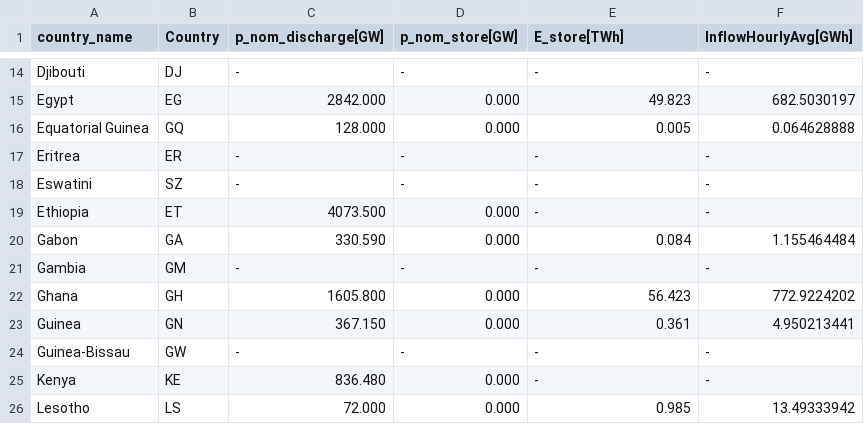
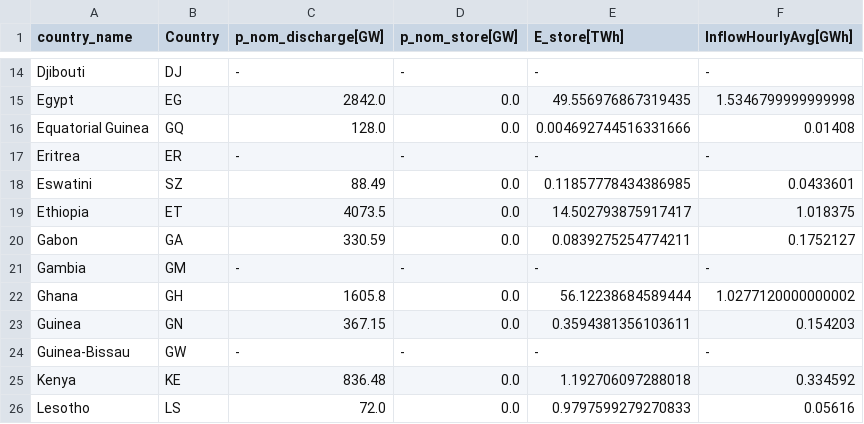
Before and after one commit to pypsa-meets-africa/pypsa-africa-archived, a CSV file: data/hydro_capacities.csv, drawn as a sheet; only a part is shown, gaps mark what is left out; the diff covers the shown part only; the diff names each change by its address in the sheet, - before the commit and + after, or states it on an @@ line.

```diff
--- a/data/hydro_capacities.csv
+++ b/data/hydro_capacities.csv
-C15 (p_nom_discharge[GW]): 2842.000
+C15 (p_nom_discharge[GW]): 2842.0
-D15:D16 (p_nom_store[GW]): 0.000
+D15:D16 (p_nom_store[GW]): 0.0
-E15 (E_store[TWh]): 49.823
+E15 (E_store[TWh]): 49.556976867319435
-F15 (InflowHourlyAvg[GWh]): 682.5030197
+F15 (InflowHourlyAvg[GWh]): 1.5346799999999998
-C16 (p_nom_discharge[GW]): 128.000
+C16 (p_nom_discharge[GW]): 128.0
-E16 (E_store[TWh]): 0.005
+E16 (E_store[TWh]): 0.004692744516331666
-F16 (InflowHourlyAvg[GWh]): 0.064628888
+F16 (InflowHourlyAvg[GWh]): 0.01408
-C18 (p_nom_discharge[GW]): -
+C18 (p_nom_discharge[GW]): 88.49
-D18 (p_nom_store[GW]): -
+D18 (p_nom_store[GW]): 0.0
-E18 (E_store[TWh]): -
+E18 (E_store[TWh]): 0.11857778434386985
-F18 (InflowHourlyAvg[GWh]): -
+F18 (InflowHourlyAvg[GWh]): 0.0433601
-C19 (p_nom_discharge[GW]): 4073.500
+C19 (p_nom_discharge[GW]): 4073.5
-D19:D20 (p_nom_store[GW]): 0.000
+D19:D20 (p_nom_store[GW]): 0.0
-E19 (E_store[TWh]): -
+E19 (E_store[TWh]): 14.502793875917417
-F19 (InflowHourlyAvg[GWh]): -
+F19 (InflowHourlyAvg[GWh]): 1.018375
-C20 (p_nom_discharge[GW]): 330.590
+C20 (p_nom_discharge[GW]): 330.59
-E20 (E_store[TWh]): 0.084
+E20 (E_store[TWh]): 0.0839275254774211
-F20 (InflowHourlyAvg[GWh]): 1.155464484
+F20 (InflowHourlyAvg[GWh]): 0.1752127
-C22 (p_nom_discharge[GW]): 1605.800
+C22 (p_nom_discharge[GW]): 1605.8
-D22:D23 (p_nom_store[GW]): 0.000
+D22:D23 (p_nom_store[GW]): 0.0
-E22 (E_store[TWh]): 56.423
+E22 (E_store[TWh]): 56.12238684589444
-F22 (InflowHourlyAvg[GWh]): 772.9224202
+F22 (InflowHourlyAvg[GWh]): 1.0277120000000002
-C23 (p_nom_discharge[GW]): 367.150
+C23 (p_nom_discharge[GW]): 367.15
-E23 (E_store[TWh]): 0.361
+E23 (E_store[TWh]): 0.3594381356103611
-F23 (InflowHourlyAvg[GWh]): 4.950213441
+F23 (InflowHourlyAvg[GWh]): 0.154203
-C25 (p_nom_discharge[GW]): 836.480
+C25 (p_nom_discharge[GW]): 836.48
-D25:D26 (p_nom_store[GW]): 0.000
+D25:D26 (p_nom_store[GW]): 0.0
-E25 (E_store[TWh]): -
+E25 (E_store[TWh]): 1.192706097288018
-F25 (InflowHourlyAvg[GWh]): -
+F25 (InflowHourlyAvg[GWh]): 0.334592
-C26 (p_nom_discharge[GW]): 72.000
+C26 (p_nom_discharge[GW]): 72.0
-E26 (E_store[TWh]): 0.985
+E26 (E_store[TWh]): 0.9797599279270833
-F26 (InflowHourlyAvg[GWh]): 13.49333942
+F26 (InflowHourlyAvg[GWh]): 0.05616
```
Also changed, not shown: 1 added row, 2 removed rows and 110 edited cells elsewhere in this file.
